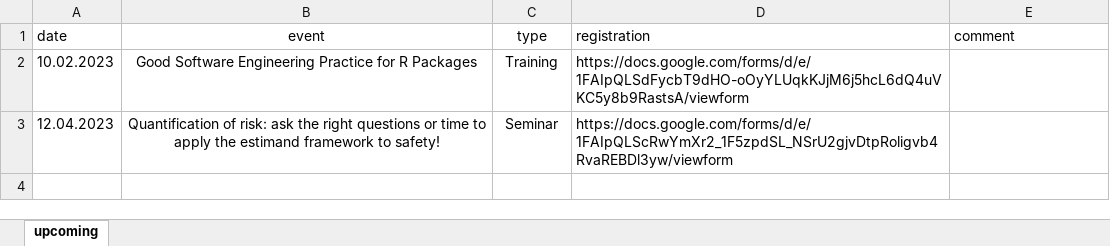
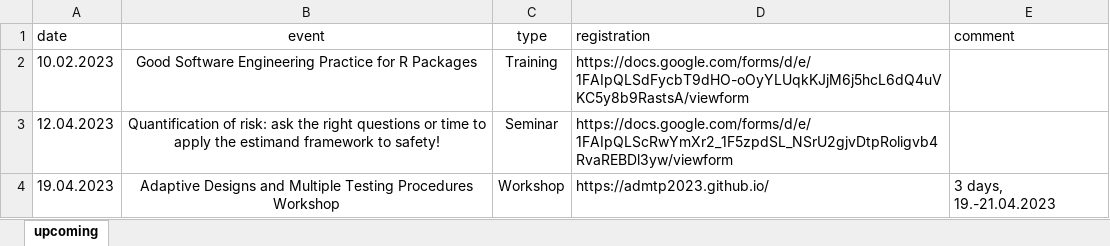
Before and after one commit to baselbiometrics/home, an Excel workbook: data/upcoming.xlsx, sheet upcoming, drawn as a sheet; values as stored, in another font and other column widths than the file's, no borders; charts and pictures not drawn; the diff names each change by its address in the sheet, - before the commit and + after, or states it on an @@ line.

```diff
--- a/data/upcoming.xlsx (sheet upcoming)
+++ b/data/upcoming.xlsx (sheet upcoming)
+row 4: 19.04.2023 | Adaptive Designs and Multiple Testing Procedures Workshop | Workshop | https://admtp2023.github.io/ | 3 days, 19.-21.04.2023
```
Also changed, not shown: 4 other files.
